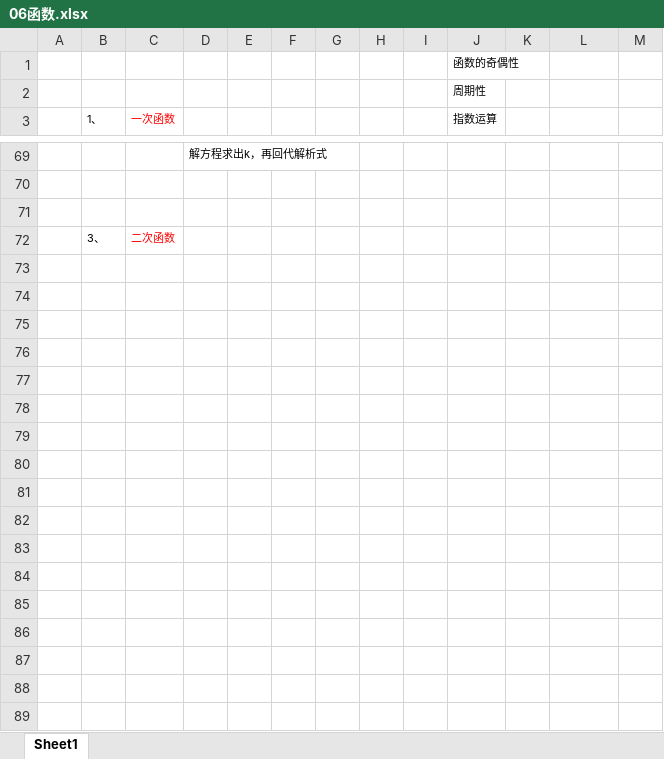
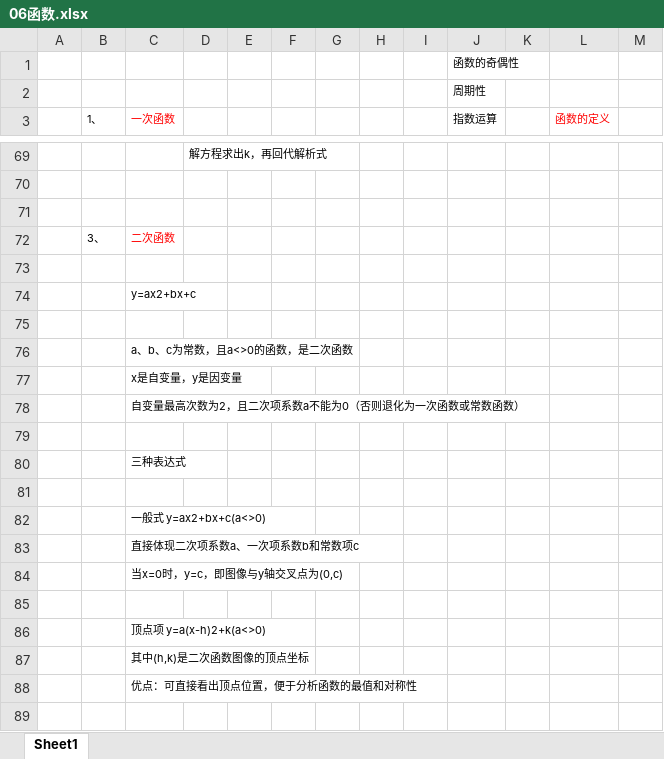
Before and after one commit to zimuyue/data-analytics, an Excel workbook: math/06函数.xlsx, sheet Sheet1, drawn as a sheet; only a part is shown, gaps mark what is left out; values as stored, in another font and other column widths than the file's, no borders; the diff covers the shown part only; the diff names each change by its address in the sheet, - before the commit and + after, or states it on an @@ line.

```diff
--- a/math/06函数.xlsx (sheet Sheet1)
+++ b/math/06函数.xlsx (sheet Sheet1)
-L3: (empty)
+L3: 函数的定义
+row 73: (empty)
+row 74:  |  | y=ax2+bx+c
+row 75: (empty)
+row 76:  |  | a、b、c为常数，且a<>0的函数，是二次函数
+row 77:  |  | x是自变量，y是因变量
+row 78:  |  | 自变量最高次数为2，且二次项系数a不能为0（否则退化为一次函数或常数函数）
+row 79: (empty)
+row 80:  |  | 三种表达式
+row 81: (empty)
+row 82:  |  | 一般式 y=ax2+bx+c(a<>0)
+row 83:  |  | 直接体现二次项系数a、一次项系数b和常数项c
+row 84:  |  | 当x=0时，y=c，即图像与y轴交叉点为(0,c)
+row 85: (empty)
+row 86:  |  | 顶点项 y=a(x-h)2+k(a<>0)
+row 87:  |  | 其中(h,k)是二次函数图像的顶点坐标
+row 88:  |  | 优点：可直接看出顶点位置，便于分析函数的最值和对称性
+row 89: (empty)
```
Also changed, not shown: 38 added rows and 14 edited cells elsewhere in this sheet, excel/15数学函数与Row.xlsx, math/05二次根式.xlsx, 1 other file.
